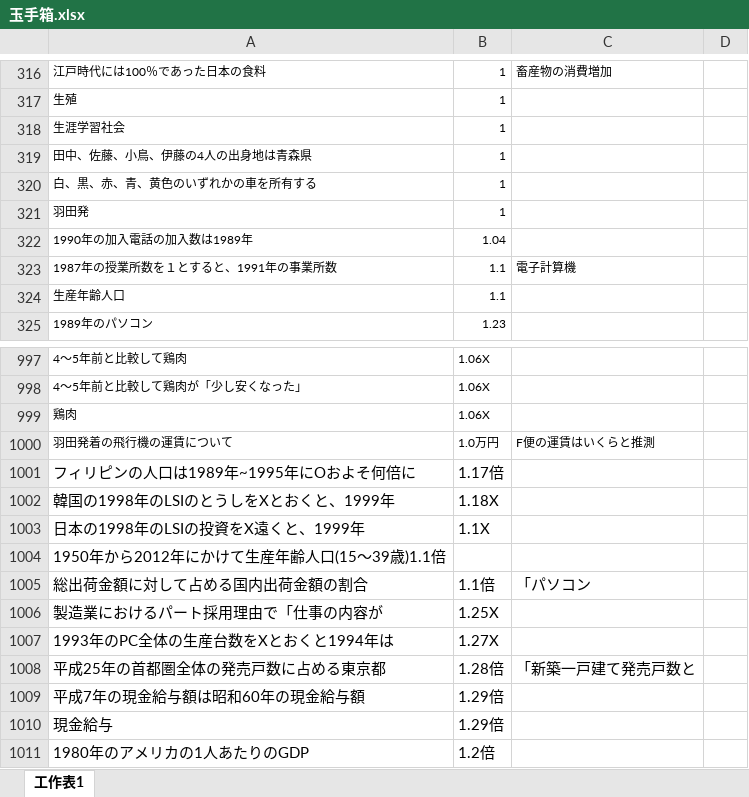
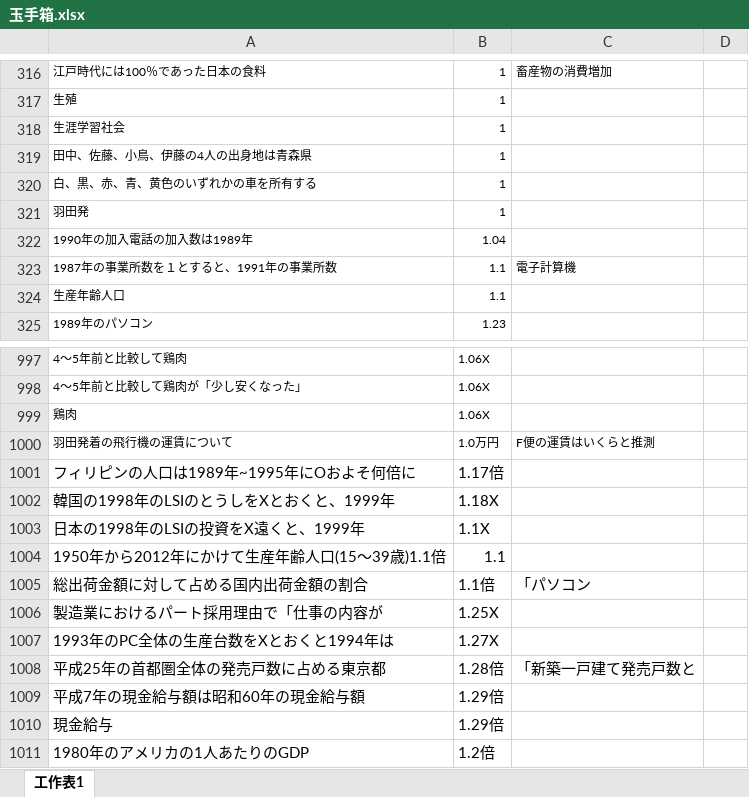
Before and after one commit to cno107/Peihongbo, an Excel workbook: 网测/玉手箱.xlsx, sheet 工作表1, drawn as a sheet; only a part is shown, gaps mark what is left out; values as stored, in another font and other column widths than the file's, no borders; the diff names each change by its address in the sheet, - before the commit and + after, or states it on an @@ line.

```diff
--- a/网测/玉手箱.xlsx (sheet 工作表1)
+++ b/网测/玉手箱.xlsx (sheet 工作表1)
-A323: 1987年の授業所数を１とすると、1991年の事業所数
+A323: 1987年の事業所数を１とすると、1991年の事業所数
-B1004: (empty)
+B1004: 1.1
```
Also changed, not shown: 20 other files.
